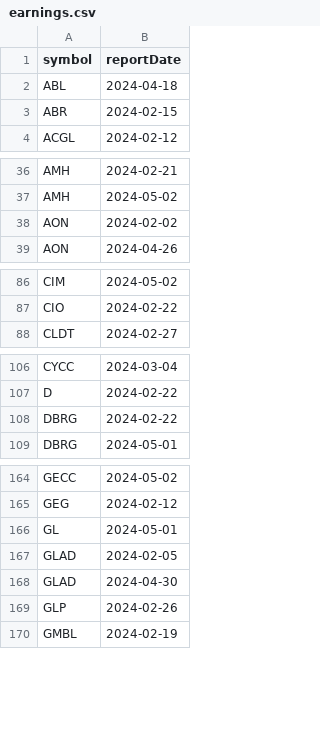
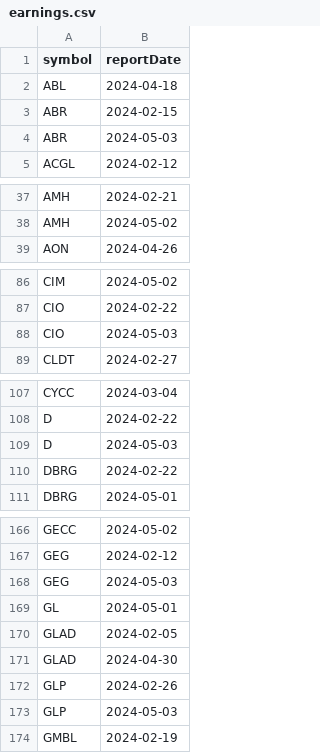
Before and after one commit to arraykov/Dashboard, a CSV file: src/files/earnings.csv, drawn as a sheet; only a part is shown, gaps mark what is left out; removed rows and columns are numbered as before the commit, all else as after; the diff covers the shown part only; the diff names each change by its address in the sheet, - before the commit and + after, or states it on an @@ line.

```diff
--- a/src/files/earnings.csv
+++ b/src/files/earnings.csv
+row 4: ABR | 2024-05-03
-row 38: AON | 2024-02-02
+row 88: CIO | 2024-05-03
+row 109: D | 2024-05-03
+row 168: GEG | 2024-05-03
+row 173: GLP | 2024-05-03
```
Also changed, not shown: 3 added rows and 3 edited cells elsewhere in this file, src/files/dividends_grouped_Next Week.csv, src/files/dividends_grouped_This Week.csv, 2 other files.
